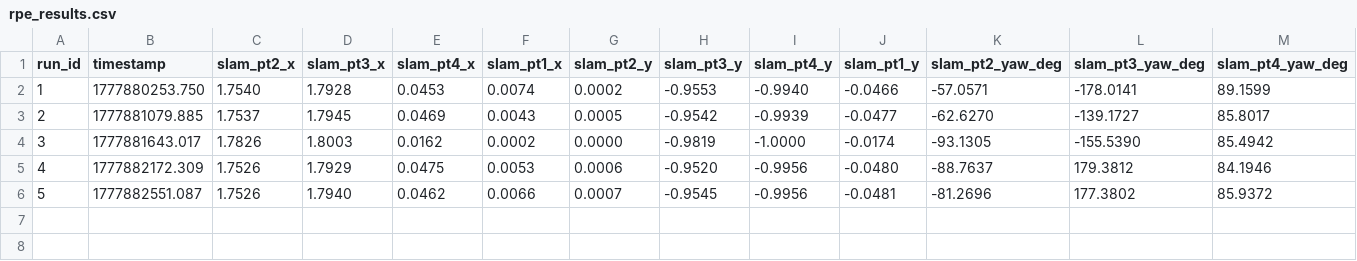
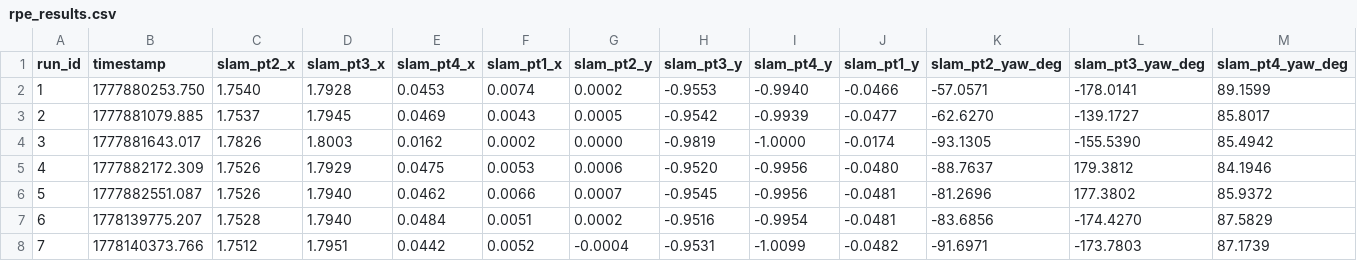
Before and after one commit to zhouhm23/lawnnav-ros2, a CSV file: tools/rpe_results.csv, drawn as a sheet; only a part is shown; rows hold the shown columns only; the diff names each change by its address in the sheet, - before the commit and + after, or states it on an @@ line.

```diff
--- a/tools/rpe_results.csv
+++ b/tools/rpe_results.csv
+row 7: 6 | 1778139775.207 | 1.7528 | 1.7940 | 0.0484 | 0.0051 | 0.0002 | -0.9516 | -0.9954 | -0.0481 | -83.6856 | -174.4270 | 87.5829
+row 8: 7 | 1778140373.766 | 1.7512 | 1.7951 | 0.0442 | 0.0052 | -0.0004 | -0.9531 | -1.0099 | -0.0482 | -91.6971 | -173.7803 | 87.1739
```
Also changed, not shown: tools/cte_results.csv, 15 other files.
